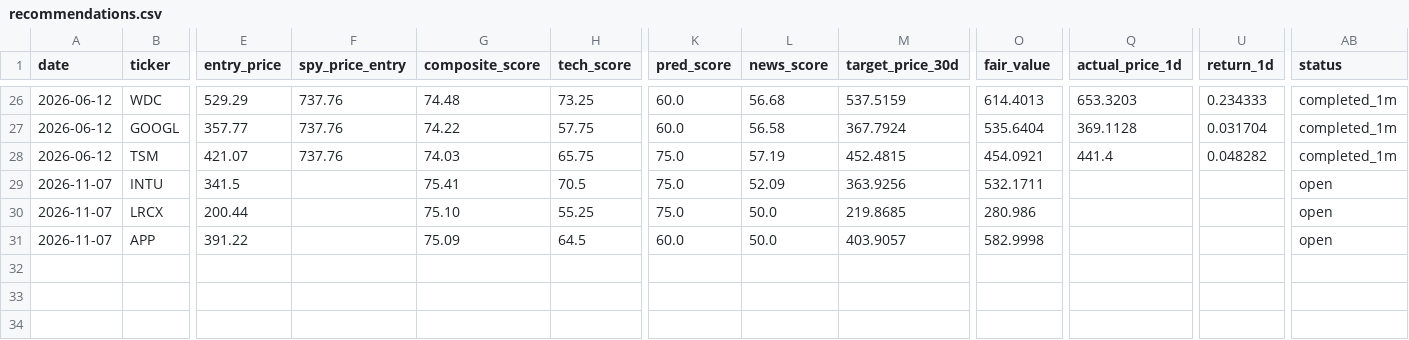
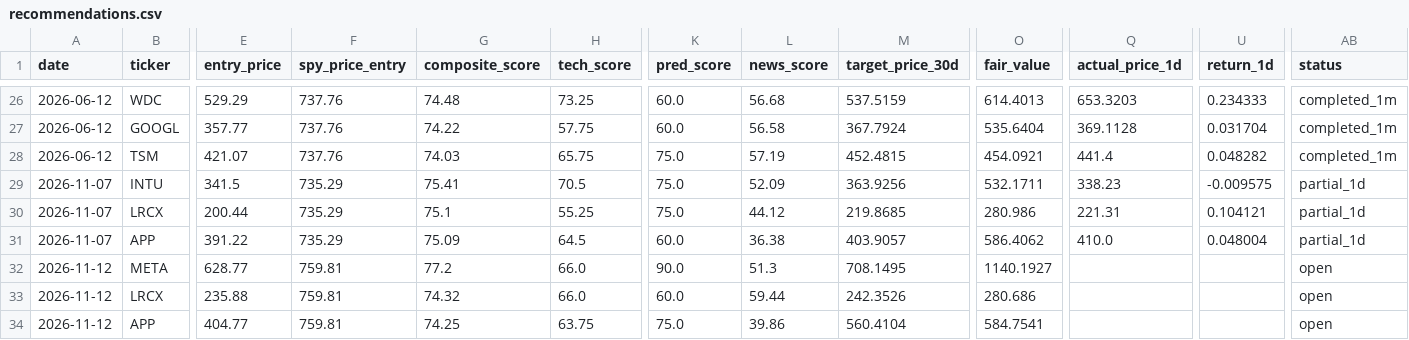
Before and after one commit to trippleway/stock-dashboard-demo, a CSV file: data/latest/recommendations.csv, drawn as a sheet; only a part is shown, gaps mark what is left out; rows hold the shown columns only; the diff names each change by its address in the sheet, - before the commit and + after, or states it on an @@ line.

```diff
--- a/data/latest/recommendations.csv
+++ b/data/latest/recommendations.csv
-F29:F31 (spy_price_entry): (empty)
+F29:F31 (spy_price_entry): 735.29
-Q29 (actual_price_1d): (empty)
+Q29 (actual_price_1d): 338.23
-U29 (return_1d): (empty)
+U29 (return_1d): -0.009575
-AB29:AB31 (status): open
+AB29:AB31 (status): partial_1d
-G30 (composite_score): 75.10
+G30 (composite_score): 75.1
-L30 (news_score): 50.0
+L30 (news_score): 44.12
-Q30 (actual_price_1d): (empty)
+Q30 (actual_price_1d): 221.31
-U30 (return_1d): (empty)
+U30 (return_1d): 0.104121
-L31 (news_score): 50.0
+L31 (news_score): 36.38
-O31 (fair_value): 582.9998
+O31 (fair_value): 586.4062
-Q31 (actual_price_1d): (empty)
+Q31 (actual_price_1d): 410.0
-U31 (return_1d): (empty)
+U31 (return_1d): 0.048004
+row 32: 2026-11-12 | META | 628.77 | 759.81 | 77.2 | 66.0 | 90.0 | 51.3 | 708.1495 | 1140.1927 |  |  | open
+row 33: 2026-11-12 | LRCX | 235.88 | 759.81 | 74.32 | 66.0 | 60.0 | 59.44 | 242.3526 | 280.686 |  |  | open
+row 34: 2026-11-12 | APP | 404.77 | 759.81 | 74.25 | 63.75 | 75.0 | 39.86 | 560.4104 | 584.7541 |  |  | open
```
Also changed, not shown: 5 other files.
